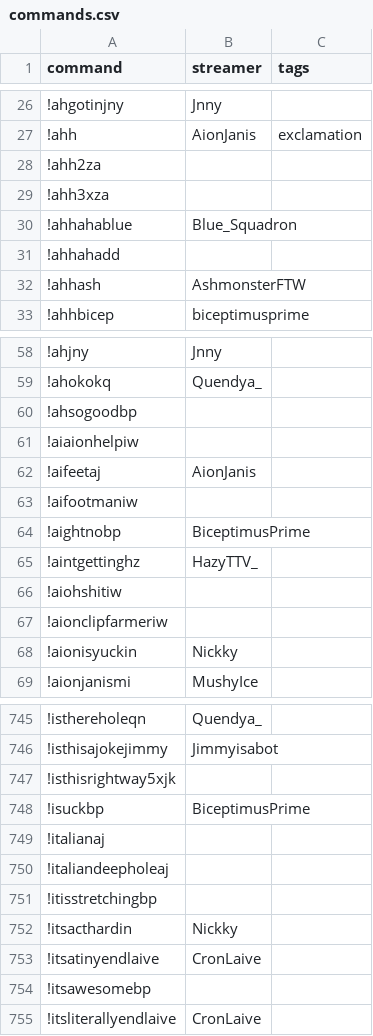
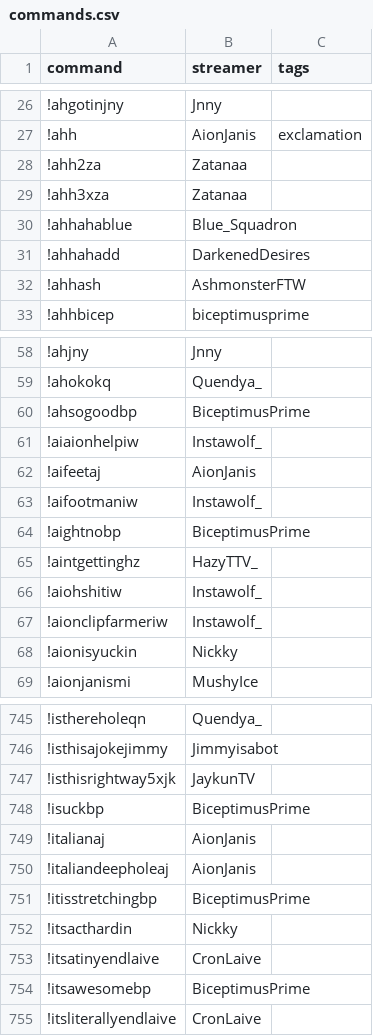
Before and after one commit to aionjanis/aionjanis.github.io, a CSV file: commands.csv, drawn as a sheet; only a part is shown, gaps mark what is left out; the diff covers the shown part only.

Commit message:
Update commands.csv (2026-04-23T11:53:56.105Z)

```diff
--- a/commands.csv
+++ b/commands.csv
@@ -27,6 +27,6 @@ command,streamer,tags
 !ahh,AionJanis,exclamation
-!ahh2za,,
-!ahh3xza,,
+!ahh2za,Zatanaa,
+!ahh3xza,Zatanaa,
 !ahhahablue,Blue_Squadron,
-!ahhahadd,,
+!ahhahadd,DarkenedDesires,
 !ahhash,AshmonsterFTW,
@@ -59,10 +59,10 @@ command,streamer,tags
 !ahokokq,Quendya_,
-!ahsogoodbp,,
-!aiaionhelpiw,,
+!ahsogoodbp,BiceptimusPrime,
+!aiaionhelpiw,Instawolf_,
 !aifeetaj,AionJanis,
-!aifootmaniw,,
+!aifootmaniw,Instawolf_,
 !aightnobp,BiceptimusPrime,
 !aintgettinghz,HazyTTV_,
-!aiohshitiw,,
-!aionclipfarmeriw,,
+!aiohshitiw,Instawolf_,
+!aionclipfarmeriw,Instawolf_,
 !aionisyuckin,Nickky,
@@ -746,10 +746,10 @@ command,streamer,tags
 !isthisajokejimmy,Jimmyisabot,
-!isthisrightway5xjk,,
+!isthisrightway5xjk,JaykunTV,
 !isuckbp,BiceptimusPrime,
-!italianaj,,
-!italiandeepholeaj,,
-!itisstretchingbp,,
+!italianaj,AionJanis,
+!italiandeepholeaj,AionJanis,
+!itisstretchingbp,BiceptimusPrime,
 !itsacthardin,Nickky,
 !itsatinyendlaive,CronLaive,
-!itsawesomebp,,
+!itsawesomebp,BiceptimusPrime,
 !itsliterallyendlaive,CronLaive,
```
Also changed, not shown: 166 edited cells elsewhere in this file.
